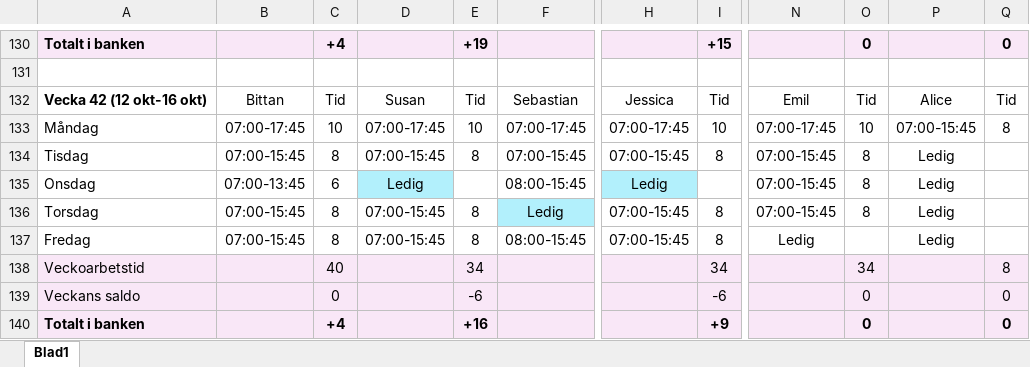
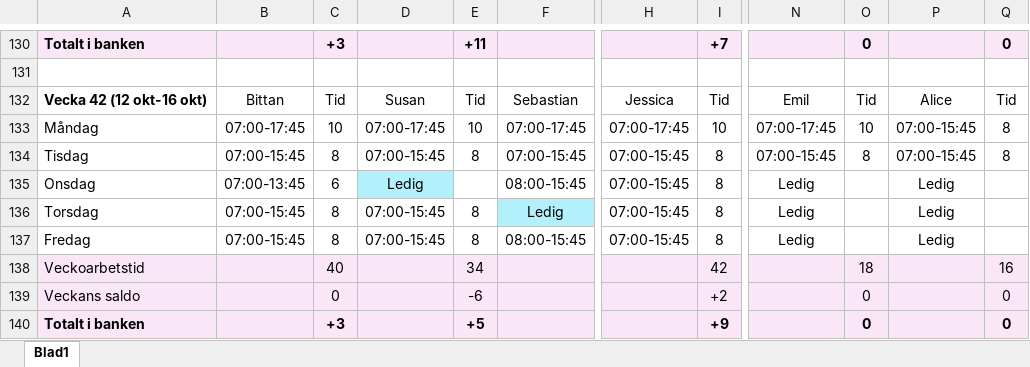
Before and after one commit to Kalaskungen-SE/apps, an Excel workbook: SCHEMA KALASKUNGEN CLAUDE MASTER.xlsx, sheet Blad1, drawn as a sheet; only a part is shown, gaps mark what is left out; values as stored, in another font and other column widths than the file's, no borders; the diff covers the shown part only; the diff names each change by its address in the sheet, - before the commit and + after, or states it on an @@ line.

```diff
--- a/SCHEMA KALASKUNGEN CLAUDE MASTER.xlsx (sheet Blad1)
+++ b/SCHEMA KALASKUNGEN CLAUDE MASTER.xlsx (sheet Blad1)
-C130: +4
+C130: +3
-E130: +19
+E130: +11
-I130: +15
+I130: +7
-P134: Ledig
+P134: 07:00-15:45
-Q134: (empty)
+Q134: 8
-H135: Ledig
+H135: 07:00-15:45
-H135 fill: #B2F0FC
+H135 fill: none
-I135: (empty)
+I135: 8
-N135:N136: 07:00-15:45
+N135:N136: Ledig
-O135:O136: 8
+O135:O136: (empty)
-I138: 34
+I138: 42
-O138: 34
+O138: 18
-Q138: 8
+Q138: 16
-I139: -6
+I139: +2
-C140: +4
+C140: +3
-E140: +16
+E140: +5
```
Also changed, not shown: 14 added rows, 14 removed rows, 6 moved rows and 3 edited cells elsewhere in this sheet, formulas that keep their value.
